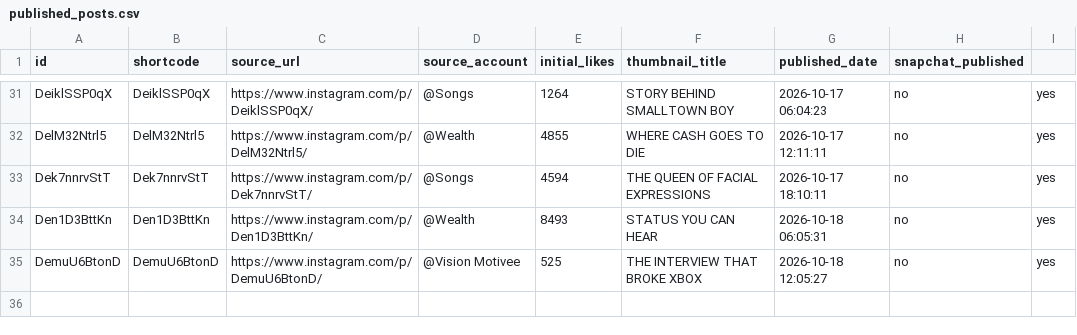
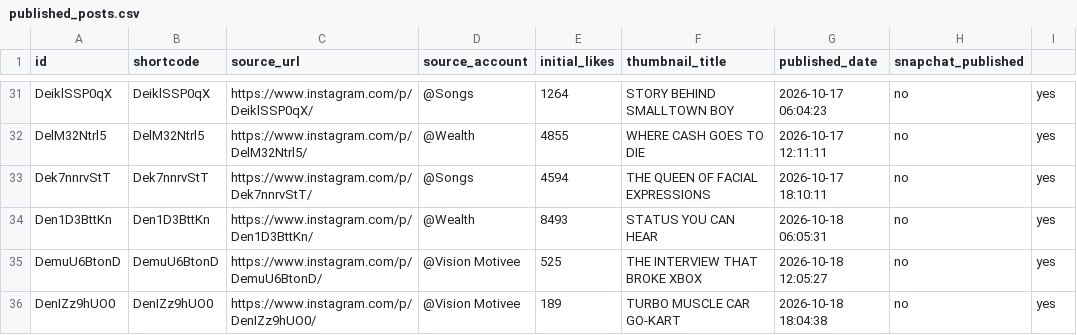
Before and after one commit to rjydly/feedity.tv, a CSV file: published_posts.csv, drawn as a sheet; only a part is shown, gaps mark what is left out.

```diff
--- a/published_posts.csv
+++ b/published_posts.csv
@@ -35 +35,2 @@ Den1D3BttKn,Den1D3BttKn,https://www.instagram.com/p/Den1D3BttKn/,@Wealth,8493,ST
 DemuU6BtonD,DemuU6BtonD,https://www.instagram.com/p/DemuU6BtonD/,@Vision Motivee,525,THE INTERVIEW THAT BROKE XBOX,2026-10-18 12:05:27,no,yes
+DenIZz9hUO0,DenIZz9hUO0,https://www.instagram.com/p/DenIZz9hUO0/,@Vision Motivee,189,TURBO MUSCLE CAR GO-KART,2026-10-18 18:04:38,no,yes
```
